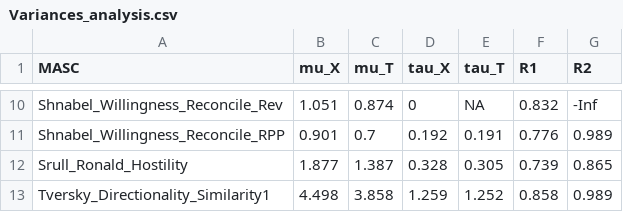
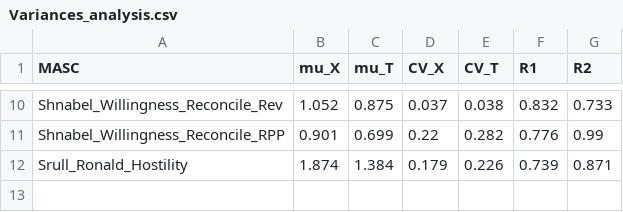
Before and after one commit to LBeinhauer/Score-ReLiability, a CSV file: Tables/Variances_analysis.csv, drawn as a sheet; only a part is shown, gaps mark what is left out; the diff covers the shown part only.

```diff
--- a/Tables/Variances_analysis.csv
+++ b/Tables/Variances_analysis.csv
@@ -1 +1 @@
-"MASC","mu_X","mu_T","tau_X","tau_T","R1","R2"
+"MASC","mu_X","mu_T","CV_X","CV_T","R1","R2"
@@ -10,4 +10,3 @@
-"Shnabel_Willingness_Reconcile_Rev",1.051,0.874,0,NA,0.832,-Inf
-"Shnabel_Willingness_Reconcile_RPP",0.901,0.7,0.192,0.191,0.776,0.989
-"Srull_Ronald_Hostility",1.877,1.387,0.328,0.305,0.739,0.865
-"Tversky_Directionality_Similarity1",4.498,3.858,1.259,1.252,0.858,0.989
+"Shnabel_Willingness_Reconcile_Rev",1.052,0.875,0.037,0.038,0.832,0.733
+"Shnabel_Willingness_Reconcile_RPP",0.901,0.699,0.22,0.282,0.776,0.99
+"Srull_Ronald_Hostility",1.874,1.384,0.179,0.226,0.739,0.871
```
Also changed, not shown: 32 edited cells elsewhere in this file, Tables/Heterogeneity_ES.csv, Tables/Mean_ES.csv, 2 other files.
